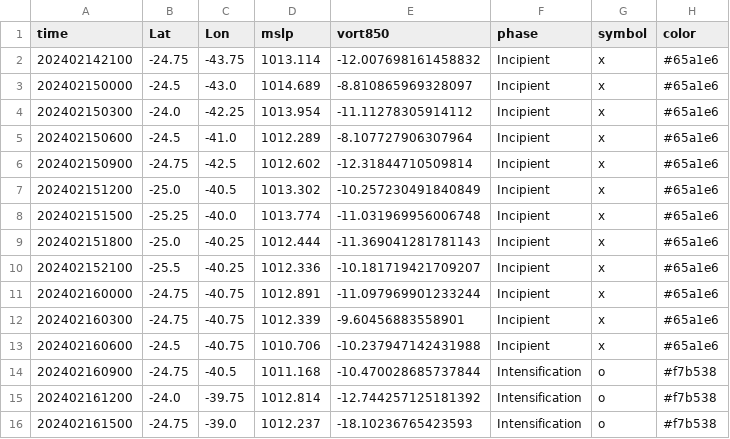
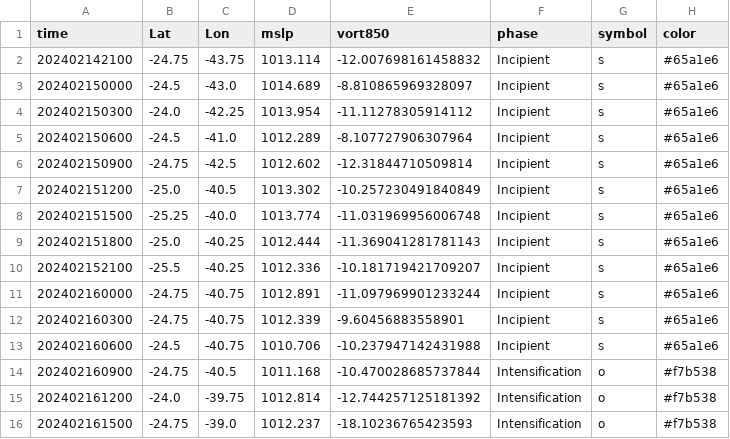
Before and after one commit to Victorrani/ATMOS-BUD_Results, a CSV file: Akara/Charts/csv_files/track_csv_formatado.csv, drawn as a sheet; only a part is shown.

```diff
--- a/Akara/Charts/csv_files/track_csv_formatado.csv
+++ b/Akara/Charts/csv_files/track_csv_formatado.csv
@@ -1,14 +1,14 @@
 time,Lat,Lon,mslp,vort850,phase,symbol,color
-202402142100,-24.75,-43.75,1013.114,-12.007698161458832,Incipient,x,#65a1e6
-202402150000,-24.5,-43.0,1014.689,-8.810865969328097,Incipient,x,#65a1e6
-202402150300,-24.0,-42.25,1013.954,-11.11278305914112,Incipient,x,#65a1e6
-202402150600,-24.5,-41.0,1012.289,-8.107727906307964,Incipient,x,#65a1e6
-202402150900,-24.75,-42.5,1012.602,-12.31844710509814,Incipient,x,#65a1e6
-202402151200,-25.0,-40.5,1013.302,-10.257230491840849,Incipient,x,#65a1e6
-202402151500,-25.25,-40.0,1013.774,-11.031969956006748,Incipient,x,#65a1e6
-202402151800,-25.0,-40.25,1012.444,-11.369041281781143,Incipient,x,#65a1e6
-202402152100,-25.5,-40.25,1012.336,-10.181719421709207,Incipient,x,#65a1e6
-202402160000,-24.75,-40.75,1012.891,-11.097969901233244,Incipient,x,#65a1e6
-202402160300,-24.75,-40.75,1012.339,-9.60456883558901,Incipient,x,#65a1e6
-202402160600,-24.5,-40.75,1010.706,-10.237947142431988,Incipient,x,#65a1e6
+202402142100,-24.75,-43.75,1013.114,-12.007698161458832,Incipient,s,#65a1e6
+202402150000,-24.5,-43.0,1014.689,-8.810865969328097,Incipient,s,#65a1e6
+202402150300,-24.0,-42.25,1013.954,-11.11278305914112,Incipient,s,#65a1e6
+202402150600,-24.5,-41.0,1012.289,-8.107727906307964,Incipient,s,#65a1e6
+202402150900,-24.75,-42.5,1012.602,-12.31844710509814,Incipient,s,#65a1e6
+202402151200,-25.0,-40.5,1013.302,-10.257230491840849,Incipient,s,#65a1e6
+202402151500,-25.25,-40.0,1013.774,-11.031969956006748,Incipient,s,#65a1e6
+202402151800,-25.0,-40.25,1012.444,-11.369041281781143,Incipient,s,#65a1e6
+202402152100,-25.5,-40.25,1012.336,-10.181719421709207,Incipient,s,#65a1e6
+202402160000,-24.75,-40.75,1012.891,-11.097969901233244,Incipient,s,#65a1e6
+202402160300,-24.75,-40.75,1012.339,-9.60456883558901,Incipient,s,#65a1e6
+202402160600,-24.5,-40.75,1010.706,-10.237947142431988,Incipient,s,#65a1e6
 202402160900,-24.75,-40.5,1011.168,-10.470028685737844,Intensification,o,#f7b538
```
Also changed, not shown: 4 other files.
